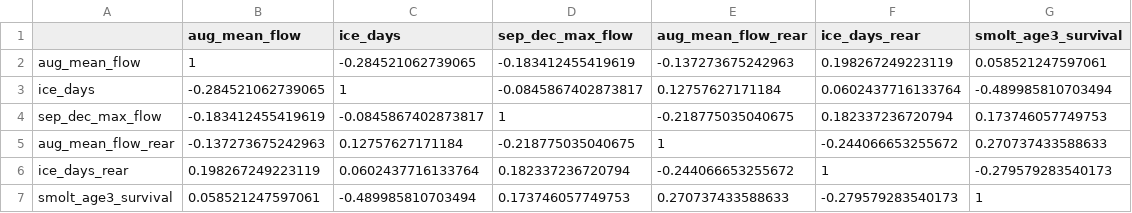
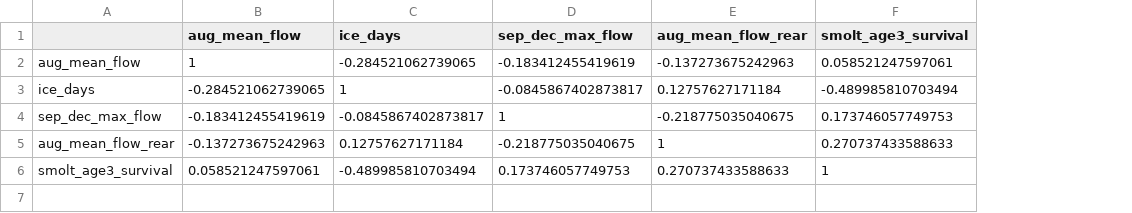
Before and after one commit to lukewarkentin/nicola_chinook, a CSV file: correlation.csv, drawn as a sheet; removed rows and columns are numbered as before the commit, all else as after; the diff names each change by its address in the sheet, - before the commit and + after, or states it on an @@ line.

```diff
--- a/correlation.csv
+++ b/correlation.csv
-column F (ice_days_rear), rows 2-5: 0.198267249223119 | 0.0602437716133764 | 0.182337236720794 | -0.244066653255672; row 7: -0.279579283540173
-row 6: ice_days_rear | 0.198267249223119 | 0.0602437716133764 | 0.182337236720794 | -0.244066653255672 | 1 | -0.279579283540173
```
Also changed, not shown: data/model_data.csv, data/model_data_unscaled.csv, 19 other files.
